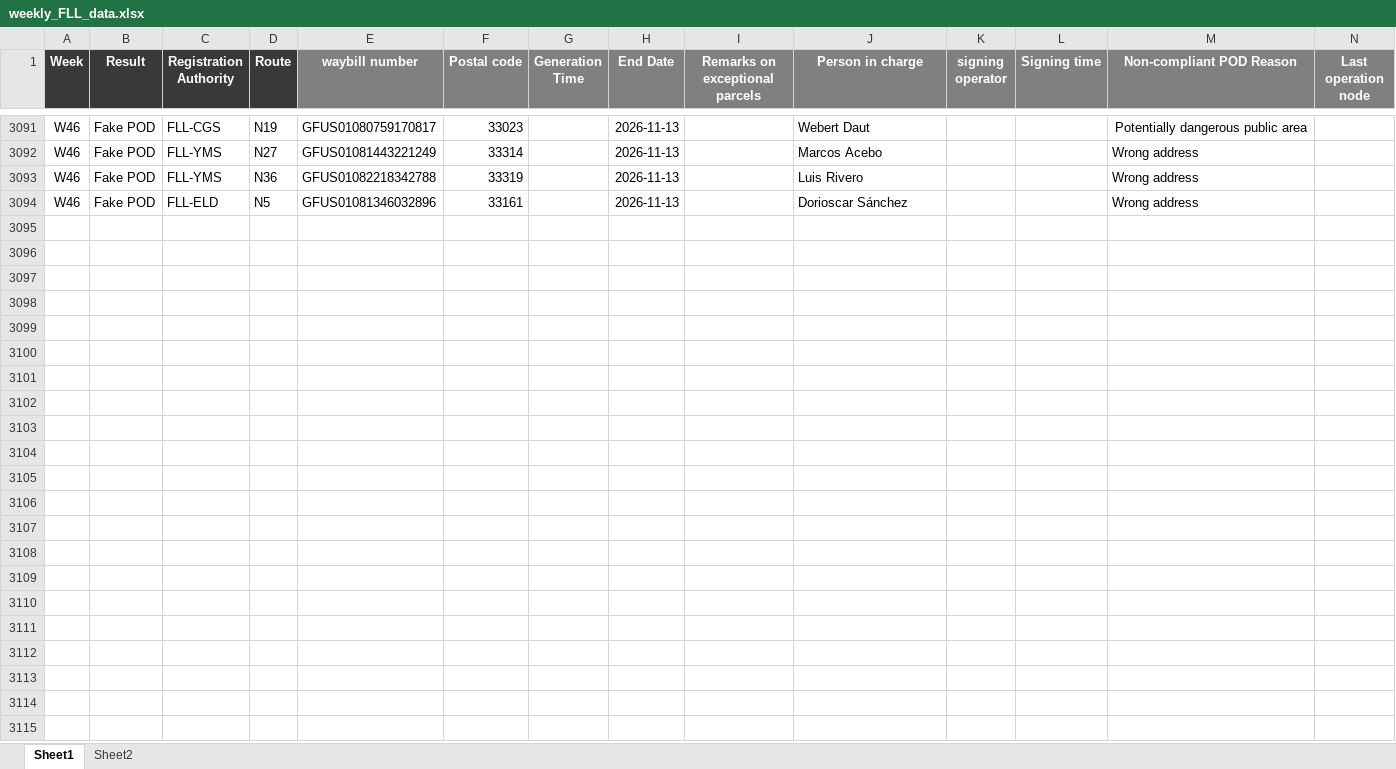
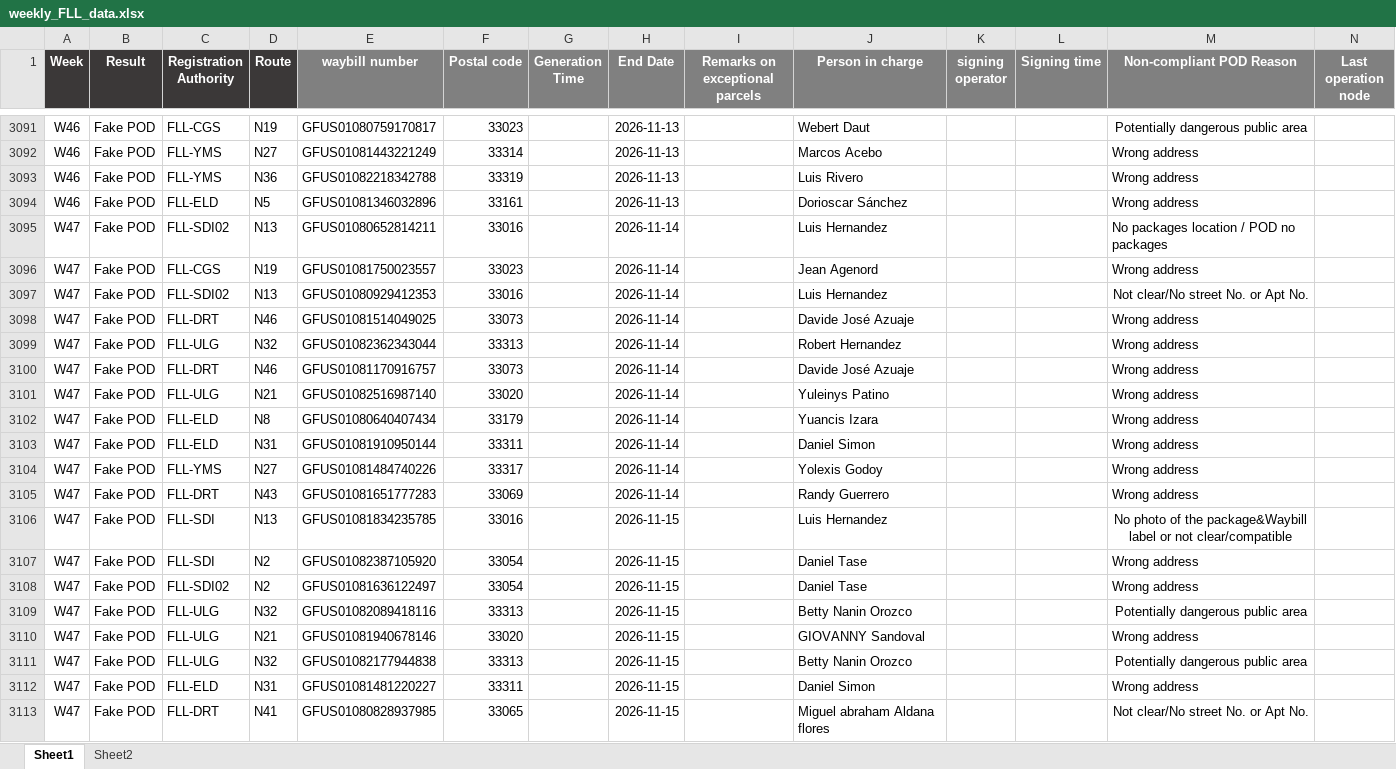
Before and after one commit to LouisLu98/FLL_Weekly_Exception, an Excel workbook: weekly_FLL_data.xlsx, sheet Sheet1, drawn as a sheet; only a part is shown, gaps mark what is left out; values as stored, in another font and other column widths than the file's, no borders; the diff covers the shown part only; the diff names each change by its address in the sheet, - before the commit and + after, or states it on an @@ line.

Commit message:
Add files via upload

```diff
--- a/weekly_FLL_data.xlsx (sheet Sheet1)
+++ b/weekly_FLL_data.xlsx (sheet Sheet1)
+row 3095: W47 | Fake POD | FLL-SDI02 | N13 | GFUS01080652814211 | 33016 |  | 2026-11-14 |  | Luis Hernandez |  |  | No packages location / POD no packages
+row 3096: W47 | Fake POD | FLL-CGS | N19 | GFUS01081750023557 | 33023 |  | 2026-11-14 |  | Jean Agenord |  |  | Wrong address
+row 3097: W47 | Fake POD | FLL-SDI02 | N13 | GFUS01080929412353 | 33016 |  | 2026-11-14 |  | Luis Hernandez |  |  | Not clear/No street No. or Apt No.
+row 3098: W47 | Fake POD | FLL-DRT | N46 | GFUS01081514049025 | 33073 |  | 2026-11-14 |  | Davide José Azuaje |  |  | Wrong address
+row 3099: W47 | Fake POD | FLL-ULG | N32 | GFUS01082362343044 | 33313 |  | 2026-11-14 |  | Robert Hernandez |  |  | Wrong address
+row 3100: W47 | Fake POD | FLL-DRT | N46 | GFUS01081170916757 | 33073 |  | 2026-11-14 |  | Davide José Azuaje |  |  | Wrong address
+row 3101: W47 | Fake POD | FLL-ULG | N21 | GFUS01082516987140 | 33020 |  | 2026-11-14 |  | Yuleinys Patino |  |  | Wrong address
+row 3102: W47 | Fake POD | FLL-ELD | N8 | GFUS01080640407434 | 33179 |  | 2026-11-14 |  | Yuancis Izara |  |  | Wrong address
+row 3103: W47 | Fake POD | FLL-ELD | N31 | GFUS01081910950144 | 33311 |  | 2026-11-14 |  | Daniel Simon |  |  | Wrong address
+row 3104: W47 | Fake POD | FLL-YMS | N27 | GFUS01081484740226 | 33317 |  | 2026-11-14 |  | Yolexis Godoy |  |  | Wrong address
+row 3105: W47 | Fake POD | FLL-DRT | N43 | GFUS01081651777283 | 33069 |  | 2026-11-14 |  | Randy Guerrero |  |  | Wrong address
+row 3106: W47 | Fake POD | FLL-SDI | N13 | GFUS01081834235785 | 33016 |  | 2026-11-15 |  | Luis Hernandez |  |  | No photo of the package&Waybill label or not clear/compatible
+row 3107: W47 | Fake POD | FLL-SDI | N2 | GFUS01082387105920 | 33054 |  | 2026-11-15 |  | Daniel Tase |  |  | Wrong address
+row 3108: W47 | Fake POD | FLL-SDI02 | N2 | GFUS01081636122497 | 33054 |  | 2026-11-15 |  | Daniel Tase |  |  | Wrong address
+row 3109: W47 | Fake POD | FLL-ULG | N32 | GFUS01082089418116 | 33313 |  | 2026-11-15 |  | Betty Nanin Orozco |  |  | Potentially dangerous public area
+row 3110: W47 | Fake POD | FLL-ULG | N21 | GFUS01081940678146 | 33020 |  | 2026-11-15 |  | GIOVANNY Sandoval |  |  | Wrong address
+row 3111: W47 | Fake POD | FLL-ULG | N32 | GFUS01082177944838 | 33313 |  | 2026-11-15 |  | Betty Nanin Orozco |  |  | Potentially dangerous public area
+row 3112: W47 | Fake POD | FLL-ELD | N31 | GFUS01081481220227 | 33311 |  | 2026-11-15 |  | Daniel Simon |  |  | Wrong address
+row 3113: W47 | Fake POD | FLL-DRT | N41 | GFUS01080828937985 | 33065 |  | 2026-11-15 |  | Miguel abraham Aldana flores |  |  | Not clear/No street No. or Apt No.
```
Also changed, not shown: 102 added rows elsewhere in this sheet, sheet Sheet2, formulas that keep their value.
